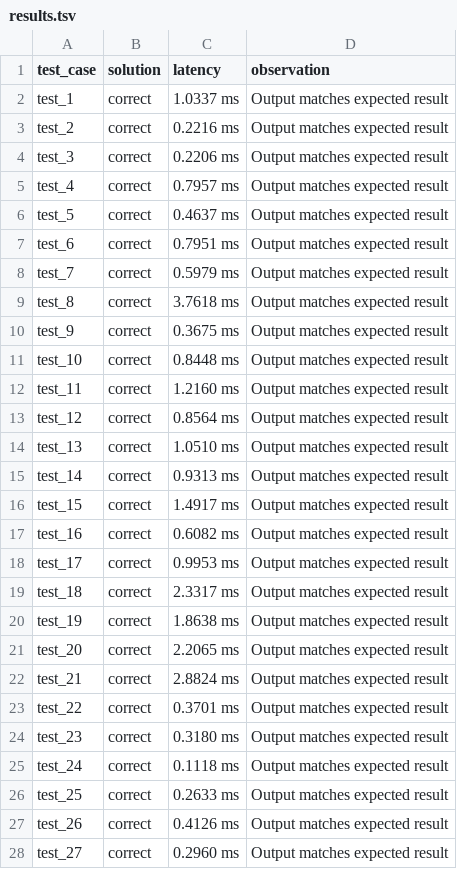
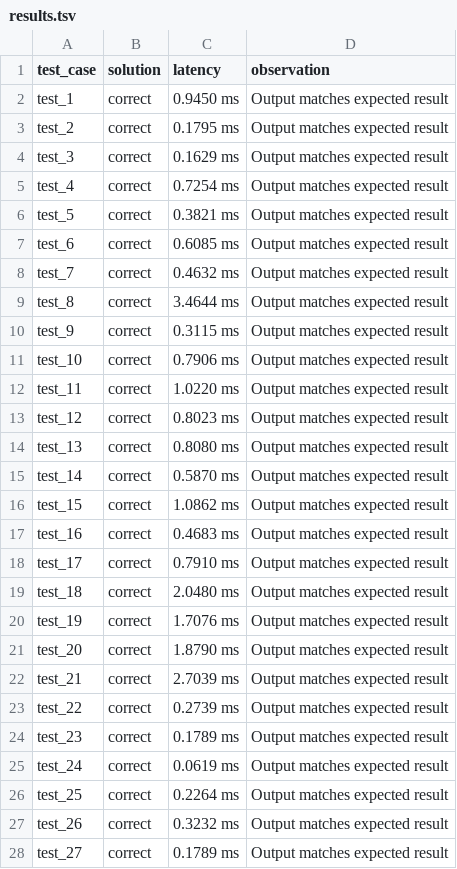
Before and after one commit to millenniumbismay/sparse_matrix_mul, a TSV file: results.tsv, drawn as a sheet; only a part is shown; the diff covers the shown part only.

```diff
--- a/results.tsv
+++ b/results.tsv
@@ -1,28 +1,28 @@
 test_case	solution	latency	observation
-test_1	correct	1.0337 ms	Output matches expected result
-test_2	correct	0.2216 ms	Output matches expected result
-test_3	correct	0.2206 ms	Output matches expected result
-test_4	correct	0.7957 ms	Output matches expected result
-test_5	correct	0.4637 ms	Output matches expected result
-test_6	correct	0.7951 ms	Output matches expected result
-test_7	correct	0.5979 ms	Output matches expected result
-test_8	correct	3.7618 ms	Output matches expected result
-test_9	correct	0.3675 ms	Output matches expected result
-test_10	correct	0.8448 ms	Output matches expected result
-test_11	correct	1.2160 ms	Output matches expected result
-test_12	correct	0.8564 ms	Output matches expected result
-test_13	correct	1.0510 ms	Output matches expected result
-test_14	correct	0.9313 ms	Output matches expected result
-test_15	correct	1.4917 ms	Output matches expected result
-test_16	correct	0.6082 ms	Output matches expected result
-test_17	correct	0.9953 ms	Output matches expected result
-test_18	correct	2.3317 ms	Output matches expected result
-test_19	correct	1.8638 ms	Output matches expected result
-test_20	correct	2.2065 ms	Output matches expected result
-test_21	correct	2.8824 ms	Output matches expected result
-test_22	correct	0.3701 ms	Output matches expected result
-test_23	correct	0.3180 ms	Output matches expected result
-test_24	correct	0.1118 ms	Output matches expected result
-test_25	correct	0.2633 ms	Output matches expected result
-test_26	correct	0.4126 ms	Output matches expected result
-test_27	correct	0.2960 ms	Output matches expected result
+test_1	correct	0.9450 ms	Output matches expected result
+test_2	correct	0.1795 ms	Output matches expected result
+test_3	correct	0.1629 ms	Output matches expected result
+test_4	correct	0.7254 ms	Output matches expected result
+test_5	correct	0.3821 ms	Output matches expected result
+test_6	correct	0.6085 ms	Output matches expected result
+test_7	correct	0.4632 ms	Output matches expected result
+test_8	correct	3.4644 ms	Output matches expected result
+test_9	correct	0.3115 ms	Output matches expected result
+test_10	correct	0.7906 ms	Output matches expected result
+test_11	correct	1.0220 ms	Output matches expected result
+test_12	correct	0.8023 ms	Output matches expected result
+test_13	correct	0.8080 ms	Output matches expected result
+test_14	correct	0.5870 ms	Output matches expected result
+test_15	correct	1.0862 ms	Output matches expected result
+test_16	correct	0.4683 ms	Output matches expected result
+test_17	correct	0.7910 ms	Output matches expected result
+test_18	correct	2.0480 ms	Output matches expected result
+test_19	correct	1.7076 ms	Output matches expected result
+test_20	correct	1.8790 ms	Output matches expected result
+test_21	correct	2.7039 ms	Output matches expected result
+test_22	correct	0.2739 ms	Output matches expected result
+test_23	correct	0.1789 ms	Output matches expected result
+test_24	correct	0.0619 ms	Output matches expected result
+test_25	correct	0.2264 ms	Output matches expected result
+test_26	correct	0.3232 ms	Output matches expected result
+test_27	correct	0.1789 ms	Output matches expected result
```
Also changed, not shown: 24 edited cells elsewhere in this file, all_results.tsv, 6 other files.
